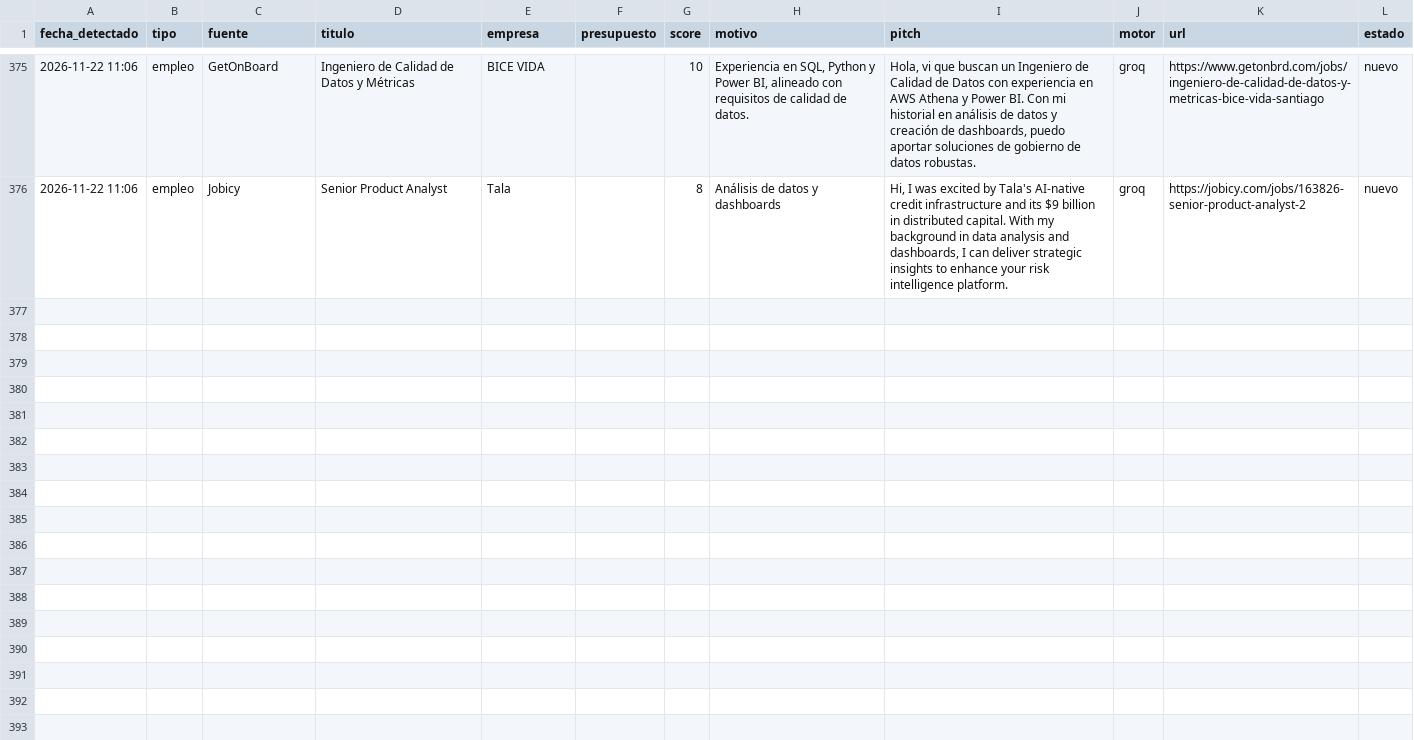
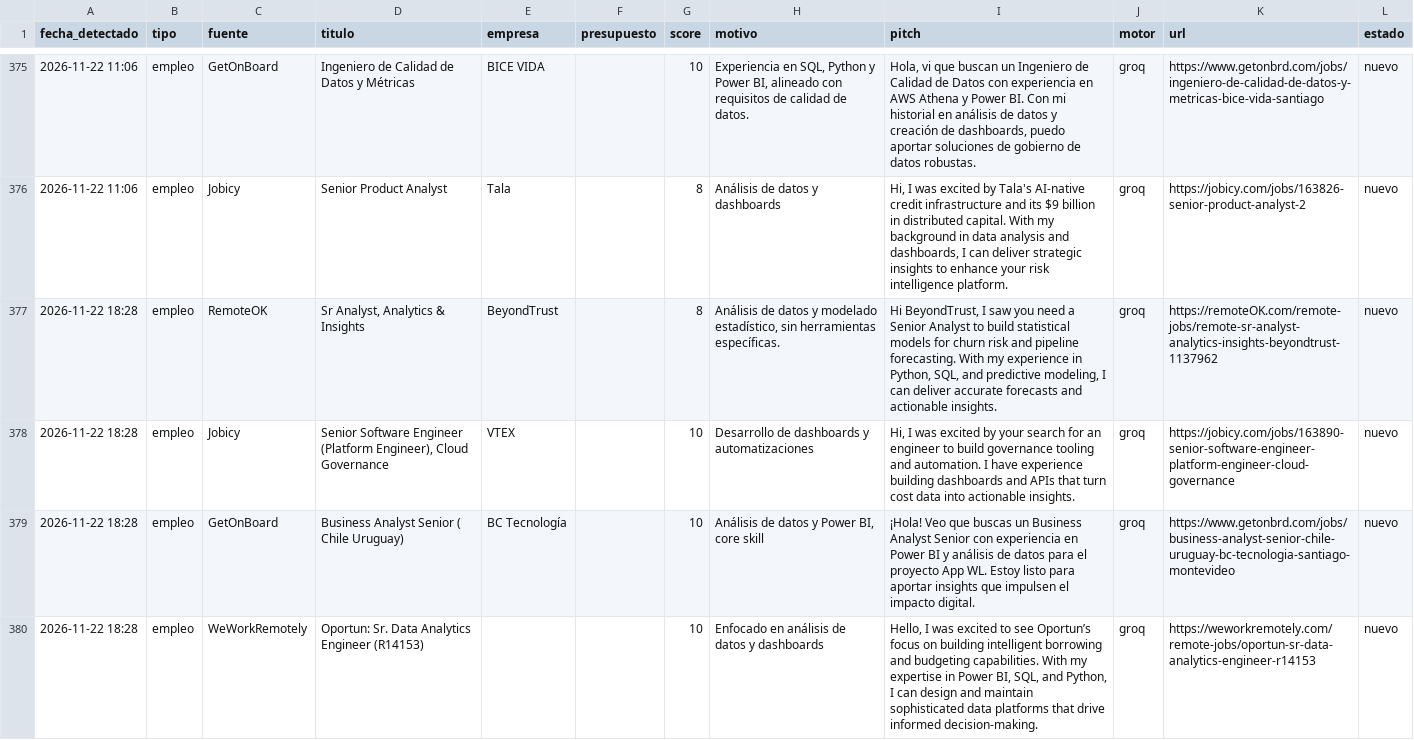
Before and after one commit to xSebasLV/grokandtele, a CSV file: data/leads.csv, drawn as a sheet; only a part is shown, gaps mark what is left out; the diff covers the shown part only; the diff names each change by its address in the sheet, - before the commit and + after, or states it on an @@ line.

```diff
--- a/data/leads.csv
+++ b/data/leads.csv
+row 377: 2026-11-22 18:28 | empleo | RemoteOK | Sr Analyst, Analytics & Insights | BeyondTrust |  | 8 | Análisis de datos y modelado estadístico, sin herramientas específicas. | Hi BeyondTrust, I saw you need a Senior Analyst to build statistical models for churn risk and pipeline forecasting. With my experience in Python, SQL, and predictive modeling, I can deliver accurate forecasts and actionable insights. | groq | https://remoteOK.com/remote-jobs/remote-sr-analyst-analytics-insights-beyondtrust-1137962 | nuevo
+row 378: 2026-11-22 18:28 | empleo | Jobicy | Senior Software Engineer (Platform Engineer), Cloud Governance | VTEX |  | 10 | Desarrollo de dashboards y automatizaciones | Hi, I was excited by your search for an engineer to build governance tooling and automation. I have experience building dashboards and APIs that turn cost data into actionable insights. | groq | https://jobicy.com/jobs/163890-senior-software-engineer-platform-engineer-cloud-governance | nuevo
+row 379: 2026-11-22 18:28 | empleo | GetOnBoard | Business Analyst Senior ( Chile Uruguay) | BC Tecnología |  | 10 | Análisis de datos y Power BI, core skill | ¡Hola! Veo que buscas un Business Analyst Senior con experiencia en Power BI y análisis de datos para el proyecto App WL. Estoy listo para aportar insights que impulsen el impacto digital. | groq | https://www.getonbrd.com/jobs/business-analyst-senior-chile-uruguay-bc-tecnologia-santiago-montevideo | nuevo
+row 380: 2026-11-22 18:28 | empleo | WeWorkRemotely | Oportun: Sr. Data Analytics Engineer (R14153) |  |  | 10 | Enfocado en análisis de datos y dashboards | Hello, I was excited to see Oportun’s focus on building intelligent borrowing and budgeting capabilities. With my expertise in Power BI, SQL, and Python, I can design and maintain sophisticated data platforms that drive informed decision-making. | groq | https://weworkremotely.com/remote-jobs/oportun-sr-data-analytics-engineer-r14153 | nuevo
```
Also changed, not shown: 9 added rows elsewhere in this file, 1 other file.
